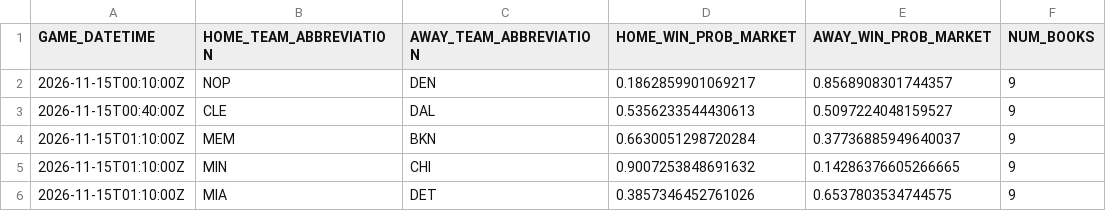
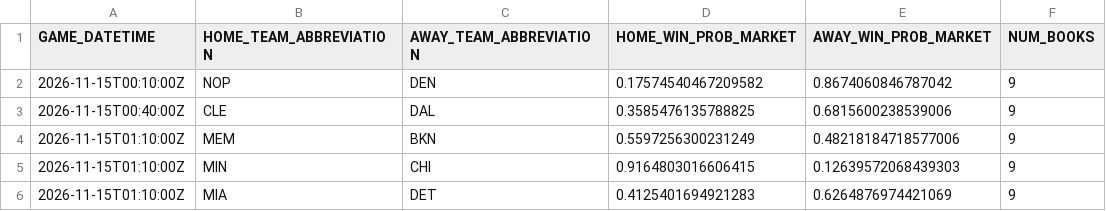
Before and after one commit to manavgupta26012-code/nba-predictor, a CSV file: data/live_odds.csv, drawn as a sheet.

```diff
--- a/data/live_odds.csv
+++ b/data/live_odds.csv
@@ -1,6 +1,6 @@
 GAME_DATETIME,HOME_TEAM_ABBREVIATION,AWAY_TEAM_ABBREVIATION,HOME_WIN_PROB_MARKET,AWAY_WIN_PROB_MARKET,NUM_BOOKS
-2026-11-15T00:10:00Z,NOP,DEN,0.1862859901069217,0.8568908301744357,9
-2026-11-15T00:40:00Z,CLE,DAL,0.5356233544430613,0.5097224048159527,9
-2026-11-15T01:10:00Z,MEM,BKN,0.6630051298720284,0.37736885949640037,9
-2026-11-15T01:10:00Z,MIN,CHI,0.9007253848691632,0.14286376605266665,9
-2026-11-15T01:10:00Z,MIA,DET,0.3857346452761026,0.6537803534744575,9
+2026-11-15T00:10:00Z,NOP,DEN,0.17574540467209582,0.8674060846787042,9
+2026-11-15T00:40:00Z,CLE,DAL,0.3585476135788825,0.6815600238539006,9
+2026-11-15T01:10:00Z,MEM,BKN,0.5597256300231249,0.48218184718577006,9
+2026-11-15T01:10:00Z,MIN,CHI,0.9164803016606415,0.12639572068439303,9
+2026-11-15T01:10:00Z,MIA,DET,0.4125401694921283,0.6264876974421069,9
```
